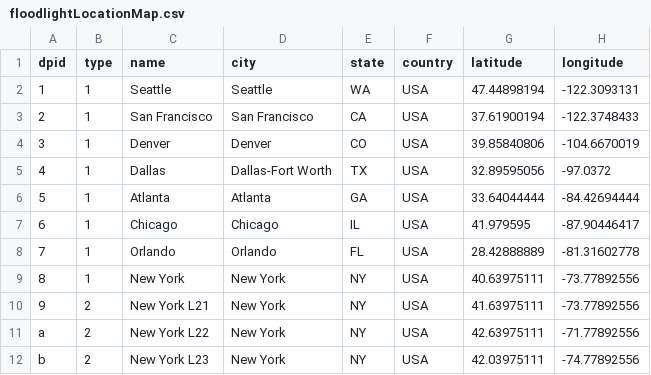
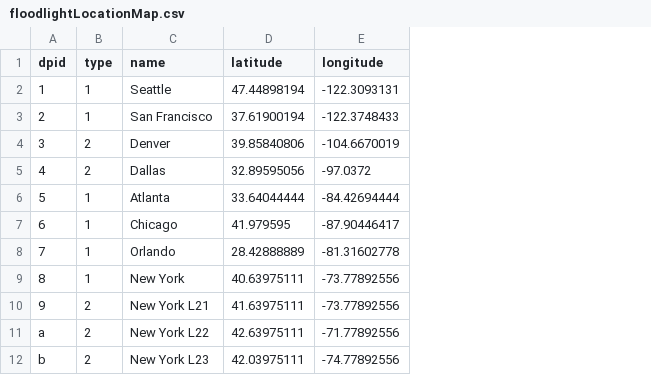
Before and after one commit to hsr/oscars-gui, a CSV file: data/floodlightLocationMap.csv, drawn as a sheet; the diff names each change by its address in the sheet, - before the commit and + after, or states it on an @@ line.

Commit message:
Cleaning up and packaging.
+ Updated Readme with Usage, Creating new plots and Troubleshooting sections
+ Same query string formats for Floodlight controller interface and OSCARS mysql address
+ Simplified *LocationMap.csv files

```diff
--- a/data/floodlightLocationMap.csv
+++ b/data/floodlightLocationMap.csv
-column D (city), rows 2-12: Seattle | San Francisco | Denver | Dallas-Fort Worth | Atlanta | Chicago | Orlando | New York | New York | New York | New York
-column E (state), rows 2-12: WA | CA | CO | TX | GA | IL | FL | NY | NY | NY | NY
-column F (country), rows 2-12: all USA
-B4:B5 (type): 1
+B4:B5 (type): 2
```
Also changed, not shown: 6 other files.
